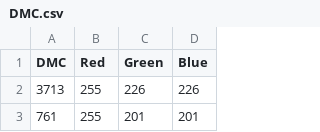
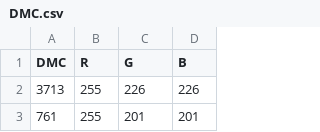
Before and after one commit to adisma57/pixelizer, a CSV file: DMC.csv, drawn as a sheet; only a part is shown.

Commit message:
fix DMC

```diff
--- a/DMC.csv
+++ b/DMC.csv
@@ -1,2 +1,2 @@
-DMC,Red,Green,Blue
+DMC,R,G,B
 3713,255,226,226
```
